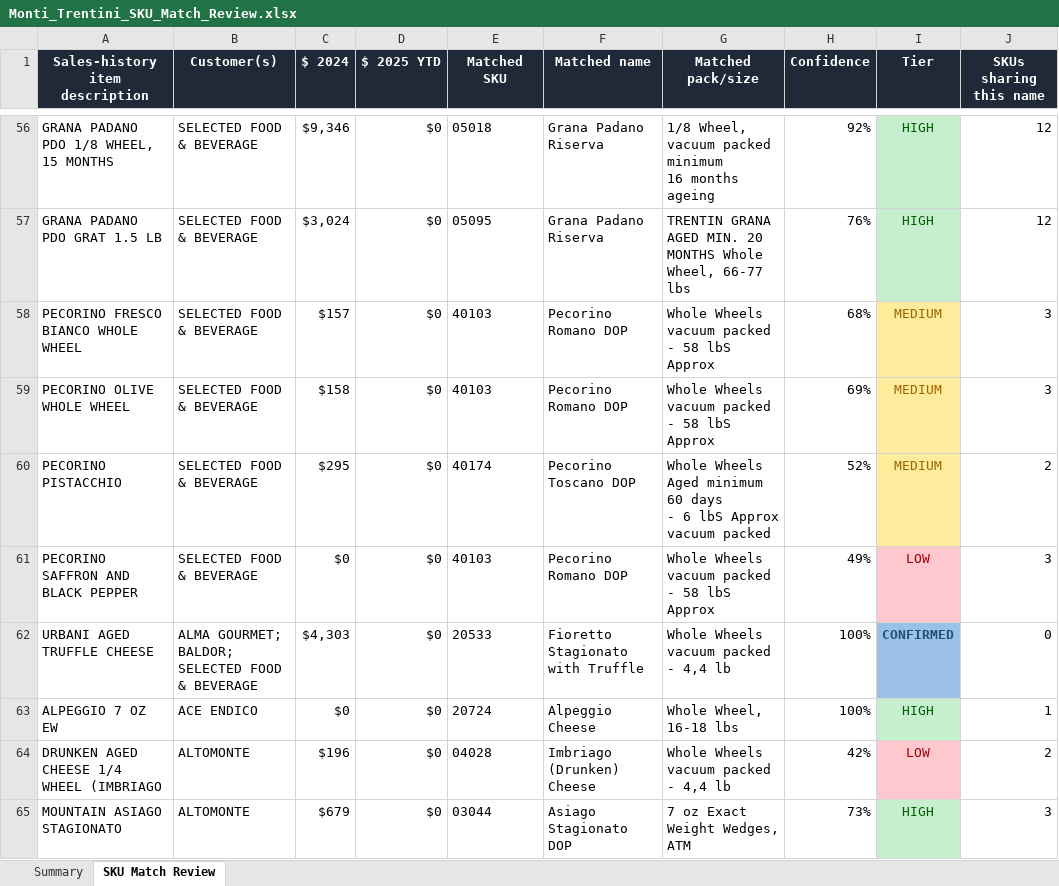
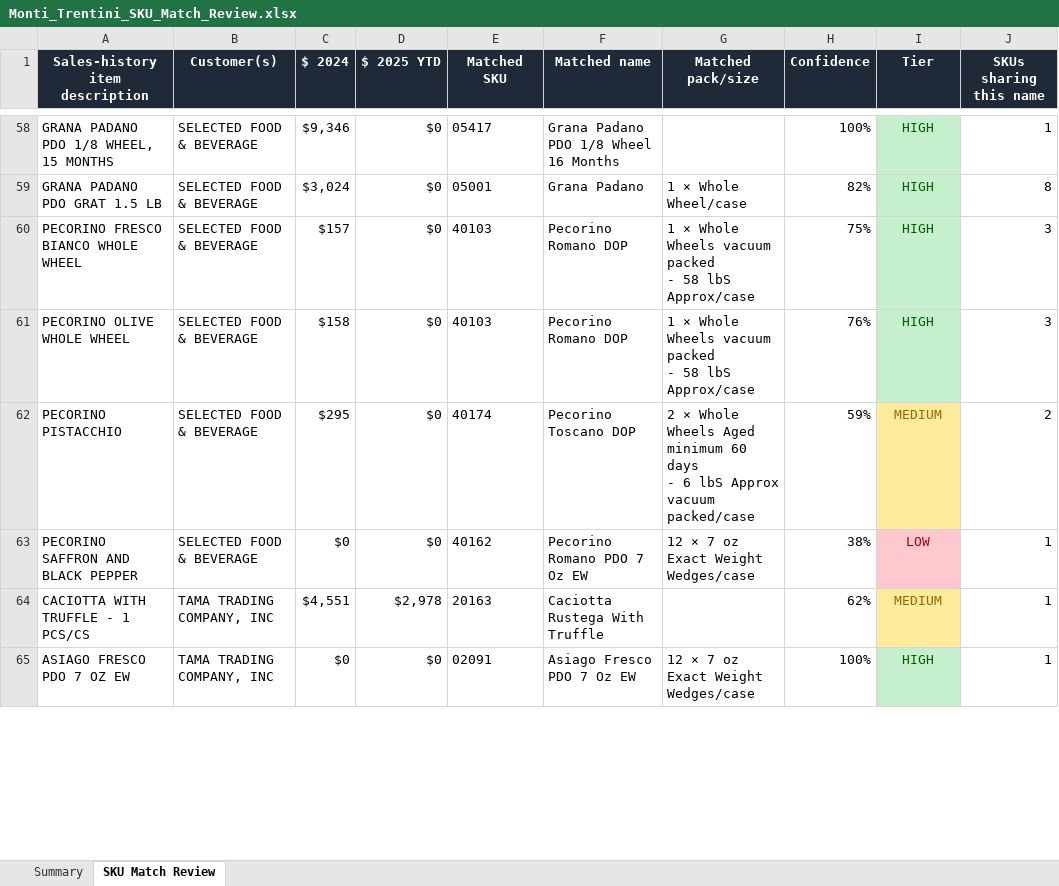
Before and after one commit to Cheeseshop-tech/cheeseshoptech-platform, an Excel workbook: Monti_Trentini_SKU_Match_Review.xlsx, sheet SKU Match Review, drawn as a sheet; only a part is shown, gaps mark what is left out; values as stored, in another font and other column widths than the file's, no borders; removed rows and columns are numbered as before the commit, all else as after; ↵ is a line break in a cell; the diff covers the shown part only; the diff names each change by its address in the sheet, - before the commit and + after, or states it on an @@ line.

Commit message:
docs: sweep 2026-07-18 — SKU match review, app cost audit, image health + marketing image request, autosync backup
- Monti_Trentini_SKU_Match_Review.xlsx — Rick's manual item-number tagging pass
- CST_App_Cost_Audit_2026-07-17.xlsx / CST_Cost_Report_2026-07-17.docx — app cost audit deliverables
- Image_Health_Report_2026-07-09.docx — packshot inventory/quality report
- Marketing_Image_Request_2026-07-13.docx — missing/replacement image request
- src/archive/backup_2026-07-17_inventory_autosync/ — autosync backup, no code changes

```diff
--- a/Monti_Trentini_SKU_Match_Review.xlsx (sheet SKU Match Review)
+++ b/Monti_Trentini_SKU_Match_Review.xlsx (sheet SKU Match Review)
-E58 (Matched SKU): 05018
+E58 (Matched SKU): 05417
-F58 (Matched name): Grana Padano Riserva
+F58 (Matched name): Grana Padano PDO 1/8 Wheel 16 Months
-G58 (Matched pack/size): 1/8 Wheel, vacuum packed minimum ↵ 16 months ageing
+G58 (Matched pack/size): (empty)
-H58 (Confidence): 92%
+H58 (Confidence): 100%
-J58 (SKUs sharing this name): 12
+J58 (SKUs sharing this name): 1
-E59 (Matched SKU): 05095
+E59 (Matched SKU): 05001
-F59 (Matched name): Grana Padano Riserva
+F59 (Matched name): Grana Padano
-G59 (Matched pack/size): TRENTIN GRANA AGED MIN. 20 MONTHS Whole ↵ Wheel, 66-77 lbs
+G59 (Matched pack/size): 1 × Whole Wheel/case
-H59 (Confidence): 76%
+H59 (Confidence): 82%
-J59 (SKUs sharing this name): 12
+J59 (SKUs sharing this name): 8
-G60:G61 (Matched pack/size): Whole Wheels vacuum packed ↵ - 58 lbS Approx
+G60:G61 (Matched pack/size): 1 × Whole Wheels vacuum packed ↵ - 58 lbS Approx/case
-H60 (Confidence): 68%
+H60 (Confidence): 75%
-I60:I61 (Tier): MEDIUM
+I60:I61 (Tier): HIGH
@@ I60:I61 fill: #FFEB9C → #C6EFCE, text colour: #9C6500 → #006100 @@
-H61 (Confidence): 69%
+H61 (Confidence): 76%
-G62 (Matched pack/size): Whole Wheels Aged minimum 60 days ↵ - 6 lbS Approx vacuum packed
+G62 (Matched pack/size): 2 × Whole Wheels Aged minimum 60 days ↵ - 6 lbS Approx vacuum packed/case
-H62 (Confidence): 52%
+H62 (Confidence): 59%
-E63 (Matched SKU): 40103
+E63 (Matched SKU): 40162
-F63 (Matched name): Pecorino Romano DOP
+F63 (Matched name): Pecorino Romano PDO 7 Oz EW
-G63 (Matched pack/size): Whole Wheels vacuum packed ↵ - 58 lbS Approx
+G63 (Matched pack/size): 12 × 7 oz Exact Weight Wedges/case
-H63 (Confidence): 49%
+H63 (Confidence): 38%
-J63 (SKUs sharing this name): 3
+J63 (SKUs sharing this name): 1
-row 62: URBANI AGED TRUFFLE CHEESE | ALMA GOURMET; BALDOR; SELECTED FOOD & BEVERAGE | $4,303 | $0 | 20533 | Fioretto Stagionato with Truffle | Whole Wheels vacuum packed - 4,4 lb | 100% | CONFIRMED | 0
+row 64: CACIOTTA WITH TRUFFLE - 1 PCS/CS | TAMA TRADING COMPANY, INC | $4,551 | $2,978 | 20163 | Caciotta Rustega With Truffle |  | 62% | MEDIUM | 1
-A65 (Sales-history item description): ALPEGGIO 7 OZ EW
+A65 (Sales-history item description): ASIAGO FRESCO PDO 7 OZ EW
-B65 (Customer(s)): ACE ENDICO
+B65 (Customer(s)): TAMA TRADING COMPANY, INC
-E65 (Matched SKU): 20724
+E65 (Matched SKU): 02091
-F65 (Matched name): Alpeggio Cheese
+F65 (Matched name): Asiago Fresco PDO 7 Oz EW
-G65 (Matched pack/size): Whole Wheel, 16-18 lbs
+G65 (Matched pack/size): 12 × 7 oz Exact Weight Wedges/case
-row 64: DRUNKEN AGED CHEESE 1/4 WHEEL (IMBRIAGO | ALTOMONTE | $196 | $0 | 04028 | Imbriago (Drunken) Cheese | Whole Wheels vacuum packed ↵ - 4,4 lb | 42% | LOW | 2
-row 65: MOUNTAIN ASIAGO STAGIONATO | ALTOMONTE | $679 | $0 | 03044 | Asiago Stagionato DOP | 7 oz Exact Weight Wedges, ATM | 73% | HIGH | 3
```
Also changed, not shown: 44 added rows, 42 removed rows, 47 edited cells and cell formats elsewhere in this sheet, sheet Summary, 6 other files.
